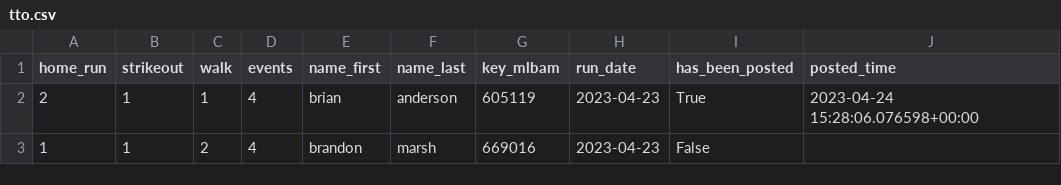
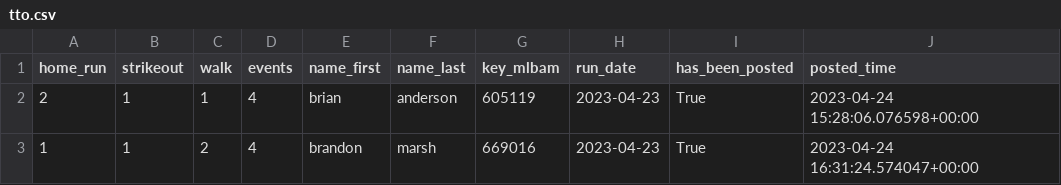
Before and after one commit to nicholson2208/three-true-outcomes, a CSV file: data/tto.csv, drawn as a sheet.

```diff
--- a/data/tto.csv
+++ b/data/tto.csv
@@ -2,2 +2,2 @@ home_run,strikeout,walk,events,name_first,name_last,key_mlbam,run_date,has_been_
 2,1,1,4,brian,anderson,605119,2023-04-23,True,2023-04-24 15:28:06.076598+00:00
-1,1,2,4,brandon,marsh,669016,2023-04-23,False,
+1,1,2,4,brandon,marsh,669016,2023-04-23,True,2023-04-24 16:31:24.574047+00:00
```
Also changed, not shown: 3 other files.
